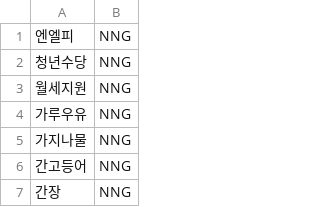
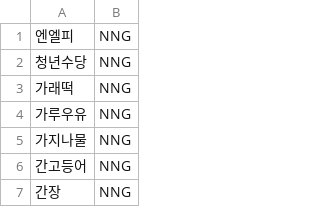
Before and after one commit to GGpark1/Chat-bot-with-deep-learning, a TSV file: utils/user_dic.tsv, drawn as a sheet; only a part is shown.

```diff
--- a/utils/user_dic.tsv
+++ b/utils/user_dic.tsv
@@ -2,3 +2,3 @@
 청년수당	NNG
-월세지원	NNG
+가래떡	NNG
 가루우유	NNG
```
Also changed, not shown: 14 other files.
